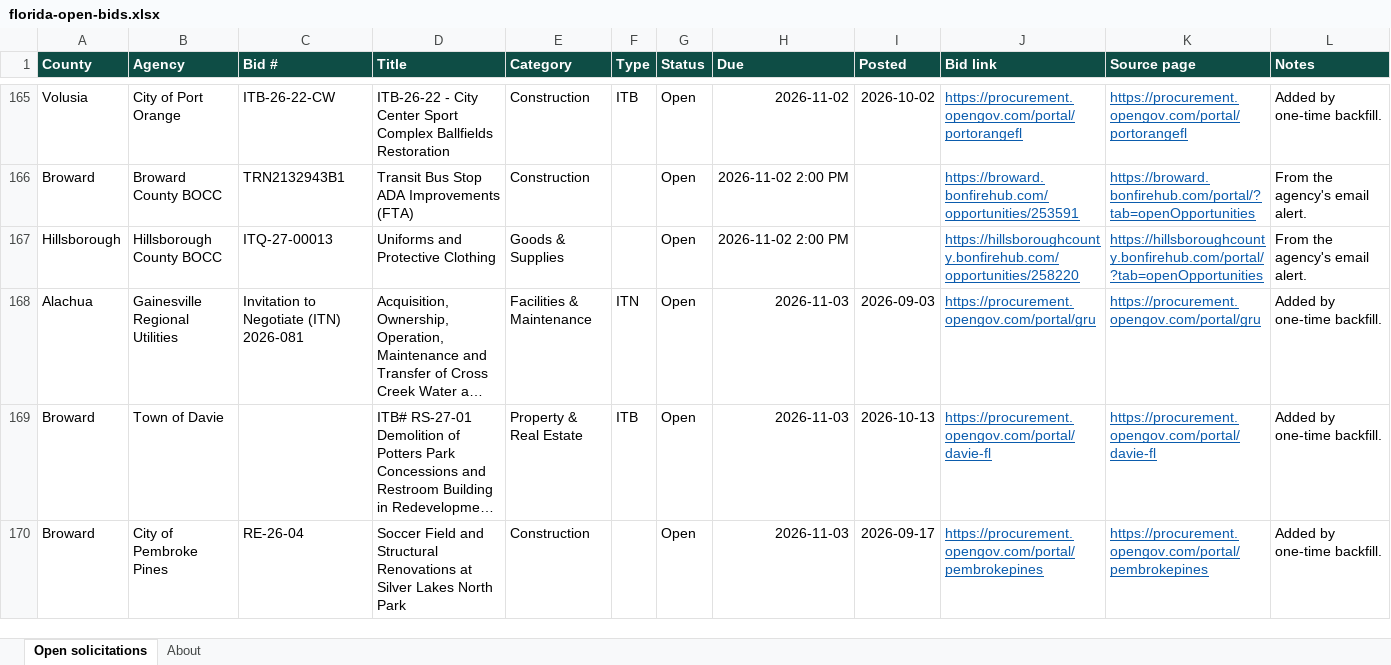
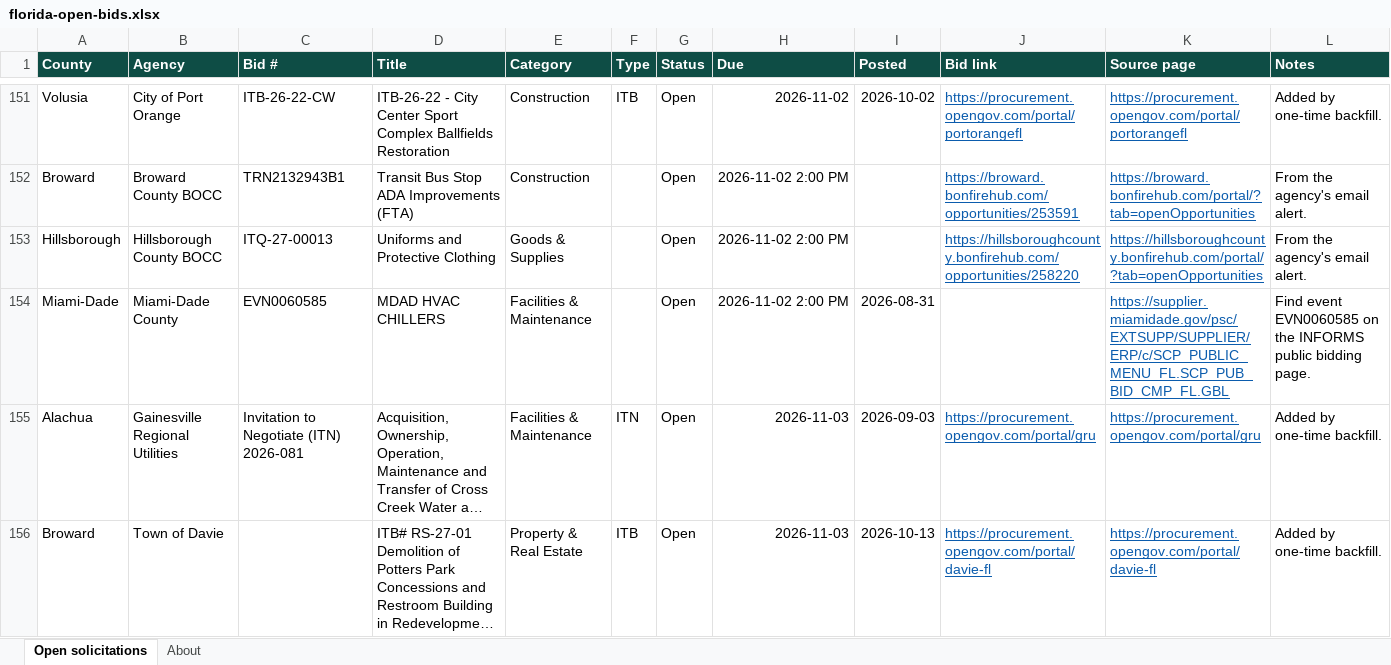
Before and after one commit to dianarodos/floridabids, an Excel workbook: site/data/florida-open-bids.xlsx, sheet Open solicitations, drawn as a sheet; only a part is shown, gaps mark what is left out; the shorter side is filled out with more unchanged rows; long unchanged cells end in …; values as stored, in another font and other column widths than the file's, no borders; the diff covers the shown part only; the diff names each change by its address in the sheet, - before the commit and + after, or states it on an @@ line.

```diff
--- a/site/data/florida-open-bids.xlsx (sheet Open solicitations)
+++ b/site/data/florida-open-bids.xlsx (sheet Open solicitations)
+row 154: Miami-Dade | Miami-Dade County | EVN0060585 | MDAD HVAC CHILLERS | Facilities & Maintenance |  | Open | 2026-11-02 2:00 PM | 2026-08-31 |  | https://supplier.miamidade.gov/psc/EXTSUPP/SUPPLIER/ERP/c/SCP_PUBLIC_MENU_FL.SCP_PUB_BID_CMP_FL.GBL | Find event EVN0060585 on the INFORMS public bidding page.
```
Also changed, not shown: 18 added rows and 15 removed rows elsewhere in this sheet, sheet About, 5 other files.
